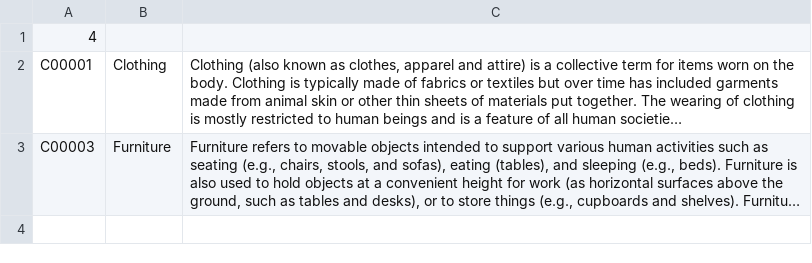
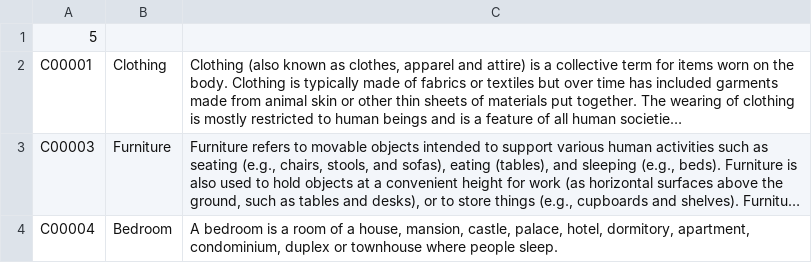
Before and after one commit to dianhenglau/pcms, a CSV file: data/main/categories.csv, drawn as a sheet; long unchanged cells end in …; the diff names each change by its address in the sheet, - before the commit and + after, or states it on an @@ line.

Commit message:
OTHER: Add data to data file

```diff
--- a/data/main/categories.csv
+++ b/data/main/categories.csv
-A1: 4
+A1: 5
+row 4: C00004 | Bedroom | A bedroom is a room of a house, mansion, castle, palace, hotel, dormitory, apartment, condominium, duplex or townhouse where people sleep.
```
Also changed, not shown: 9 other files.
